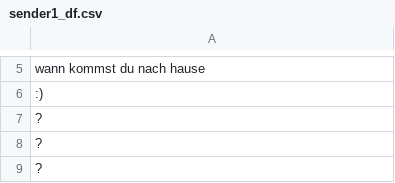
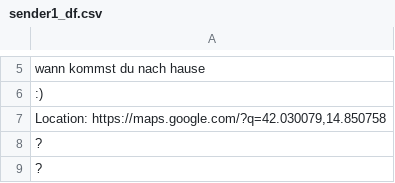
Before and after one commit to yunvs/WhatsAppReports, a CSV file: data/testing/sender1_df.csv, drawn as a sheet; only a part is shown, gaps mark what is left out; the diff names each change by its address in the sheet, - before the commit and + after, or states it on an @@ line.

```diff
--- a/data/testing/sender1_df.csv
+++ b/data/testing/sender1_df.csv
-A7: ?
+A7: Location: https://maps.google.com/?q=42.030079,14.850758
```
Also changed, not shown: data/testing/chat_df.csv, data/testing/sender0_df.csv, 4 other files.
